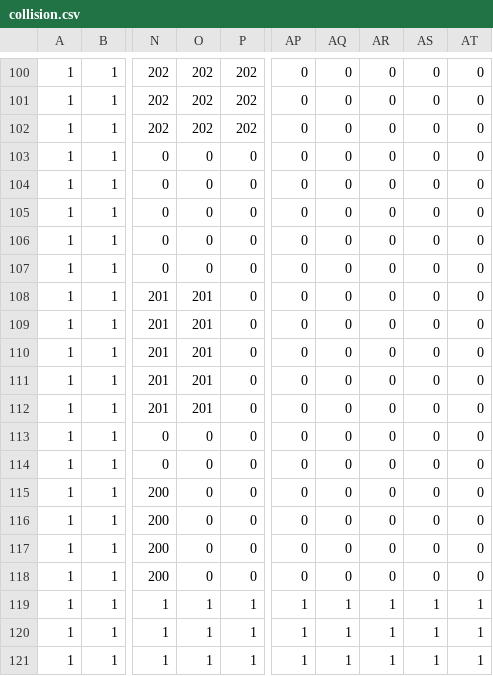
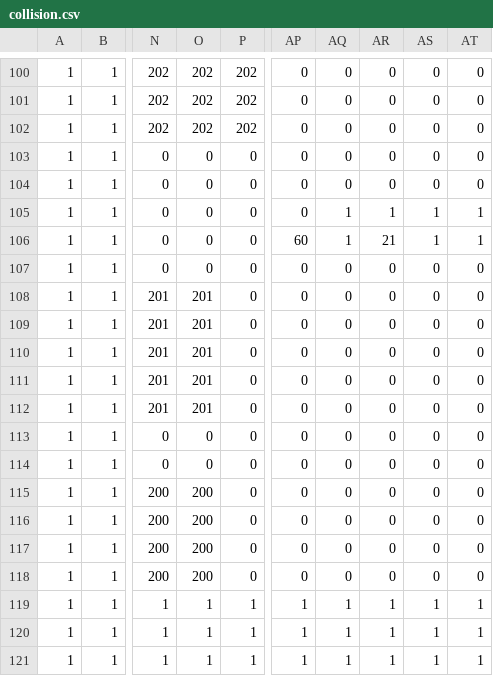
Before and after one commit to bergermann/Pokemon, a CSV file: maps/1/collision.csv, drawn as a sheet; only a part is shown, gaps mark what is left out; the diff names each change by its address in the sheet, - before the commit and + after, or states it on an @@ line.

```diff
--- a/maps/1/collision.csv
+++ b/maps/1/collision.csv
-AQ105:AQ106: 0
+AQ105:AQ106: 1
-AR105: 0
+AR105: 1
-AS105:AS106: 0
+AS105:AS106: 1
-AT105:AT106: 0
+AT105:AT106: 1
-AP106: 0
+AP106: 60
-AR106: 0
+AR106: 21
-O115:O118: 0
+O115:O118: 200
```
Also changed, not shown: maps/1/layer2.csv, maps/1/layer3.csv, 20 other files.
